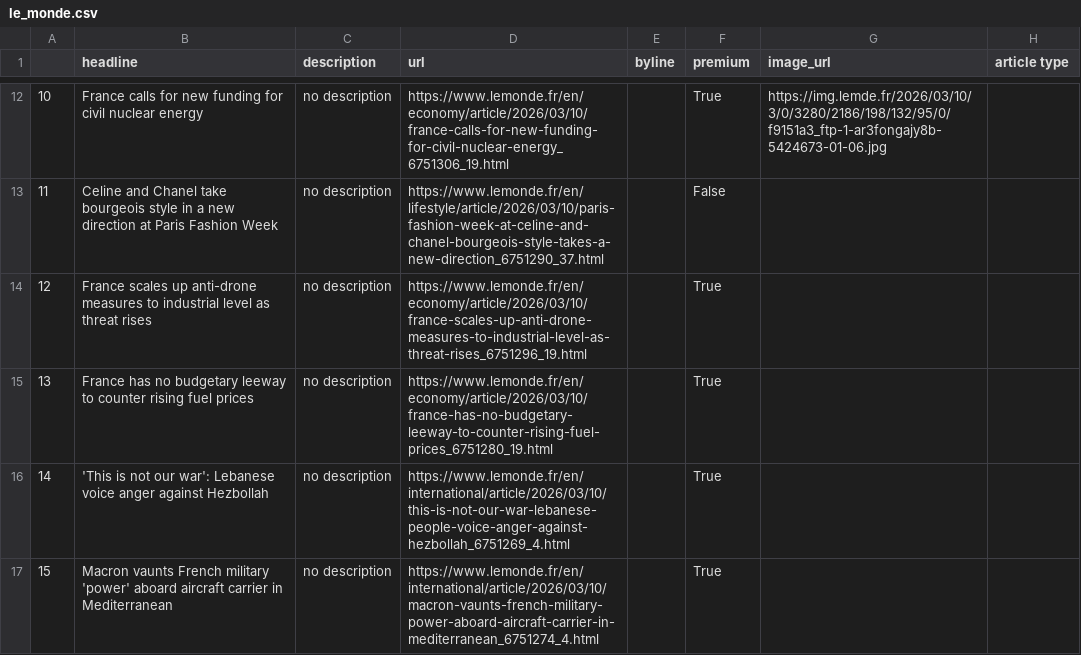
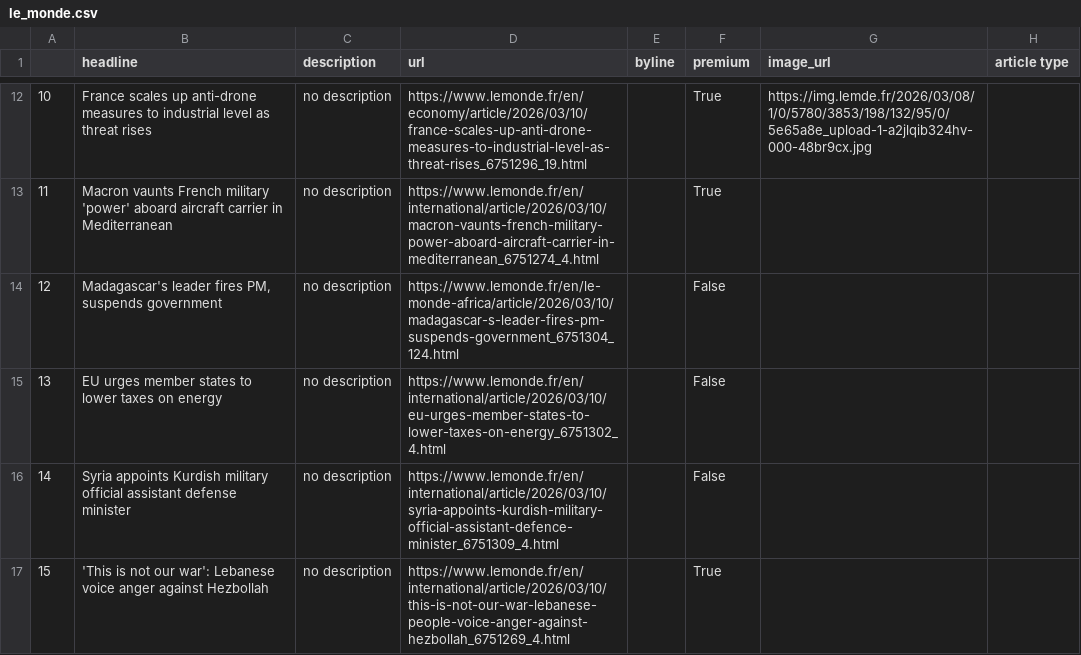
Before and after one commit to helenawittlich/scraping, a CSV file: le_monde.csv, drawn as a sheet; only a part is shown, gaps mark what is left out; the diff covers the shown part only.

```diff
--- a/le_monde.csv
+++ b/le_monde.csv
@@ -12,6 +12,6 @@
-10,France calls for new funding for civil nuclear energy,no description,https://www.lemonde.fr/en/economy/article/2026/03/10/france-calls-for-new-funding-for-civil-nuclear-energy_6751306_19.html,,True,https://img.lemde.fr/2026/03/10/3/0/3280/2186/198/132/95/0/f9151a3_ftp-1-ar3fongajy8b-5424673-01-06.jpg,
-11,Celine and Chanel take bourgeois style in a new direction at Paris Fashion Week,no description,https://www.lemonde.fr/en/lifestyle/article/2026/03/10/paris-fashion-week-at-celine-and-chanel-bourgeois-style-takes-a-new-direction_6751290_37.html,,False,,
-12,France scales up anti-drone measures to industrial level  as threat rises,no description,https://www.lemonde.fr/en/economy/article/2026/03/10/france-scales-up-anti-drone-measures-to-industrial-level-as-threat-rises_6751296_19.html,,True,,
-13,France has no budgetary leeway to counter rising fuel prices,no description,https://www.lemonde.fr/en/economy/article/2026/03/10/france-has-no-budgetary-leeway-to-counter-rising-fuel-prices_6751280_19.html,,True,,
-14,'This is not our war': Lebanese voice anger against Hezbollah,no description,https://www.lemonde.fr/en/international/article/2026/03/10/this-is-not-our-war-lebanese-people-voice-anger-against-hezbollah_6751269_4.html,,True,,
-15,Macron vaunts French military 'power' aboard aircraft carrier in Mediterranean,no description,https://www.lemonde.fr/en/international/article/2026/03/10/macron-vaunts-french-military-power-aboard-aircraft-carrier-in-mediterranean_6751274_4.html,,True,,
+10,France scales up anti-drone measures to industrial level  as threat rises,no description,https://www.lemonde.fr/en/economy/article/2026/03/10/france-scales-up-anti-drone-measures-to-industrial-level-as-threat-rises_6751296_19.html,,True,https://img.lemde.fr/2026/03/08/1/0/5780/3853/198/132/95/0/5e65a8e_upload-1-a2jlqib324hv-000-48br9cx.jpg,
+11,Macron vaunts French military 'power' aboard aircraft carrier in Mediterranean,no description,https://www.lemonde.fr/en/international/article/2026/03/10/macron-vaunts-french-military-power-aboard-aircraft-carrier-in-mediterranean_6751274_4.html,,True,,
+12,"Madagascar's leader fires PM, suspends government",no description,https://www.lemonde.fr/en/le-monde-africa/article/2026/03/10/madagascar-s-leader-fires-pm-suspends-government_6751304_124.html,,False,,
+13,EU urges member states to lower taxes on energy,no description,https://www.lemonde.fr/en/international/article/2026/03/10/eu-urges-member-states-to-lower-taxes-on-energy_6751302_4.html,,False,,
+14,Syria appoints Kurdish military official assistant defense minister,no description,https://www.lemonde.fr/en/international/article/2026/03/10/syria-appoints-kurdish-military-official-assistant-defence-minister_6751309_4.html,,False,,
+15,'This is not our war': Lebanese voice anger against Hezbollah,no description,https://www.lemonde.fr/en/international/article/2026/03/10/this-is-not-our-war-lebanese-people-voice-anger-against-hezbollah_6751269_4.html,,True,,
```
Also changed, not shown: 56 edited cells elsewhere in this file.
